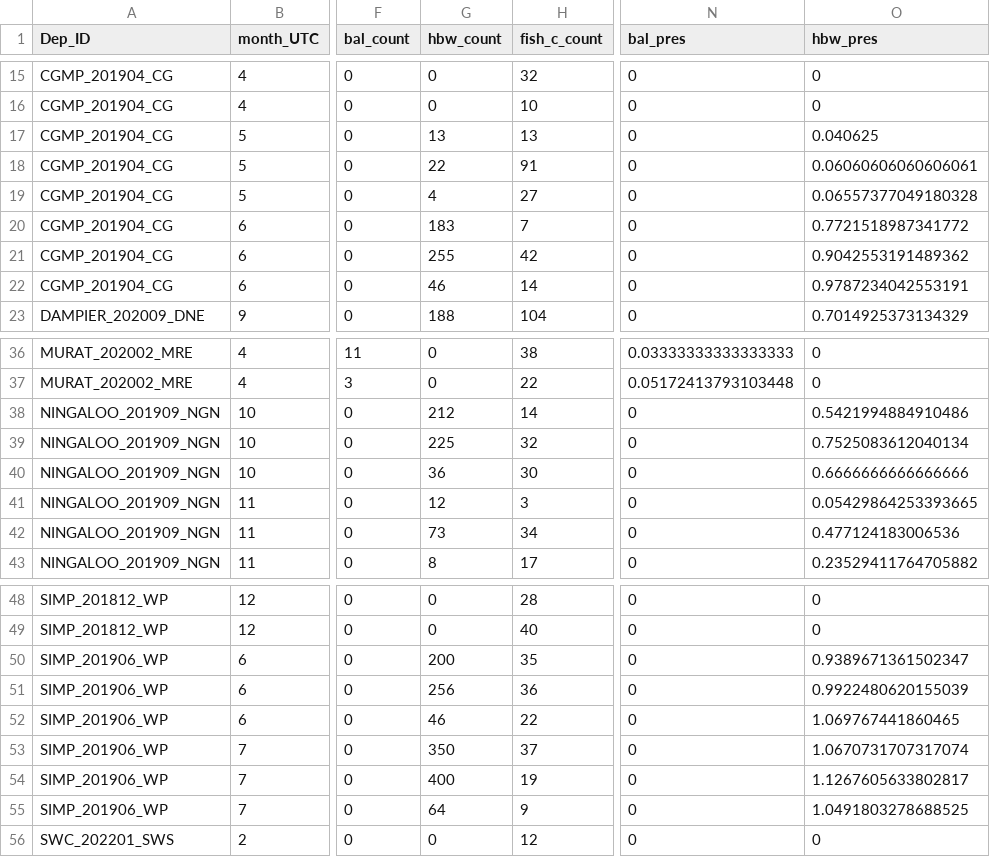
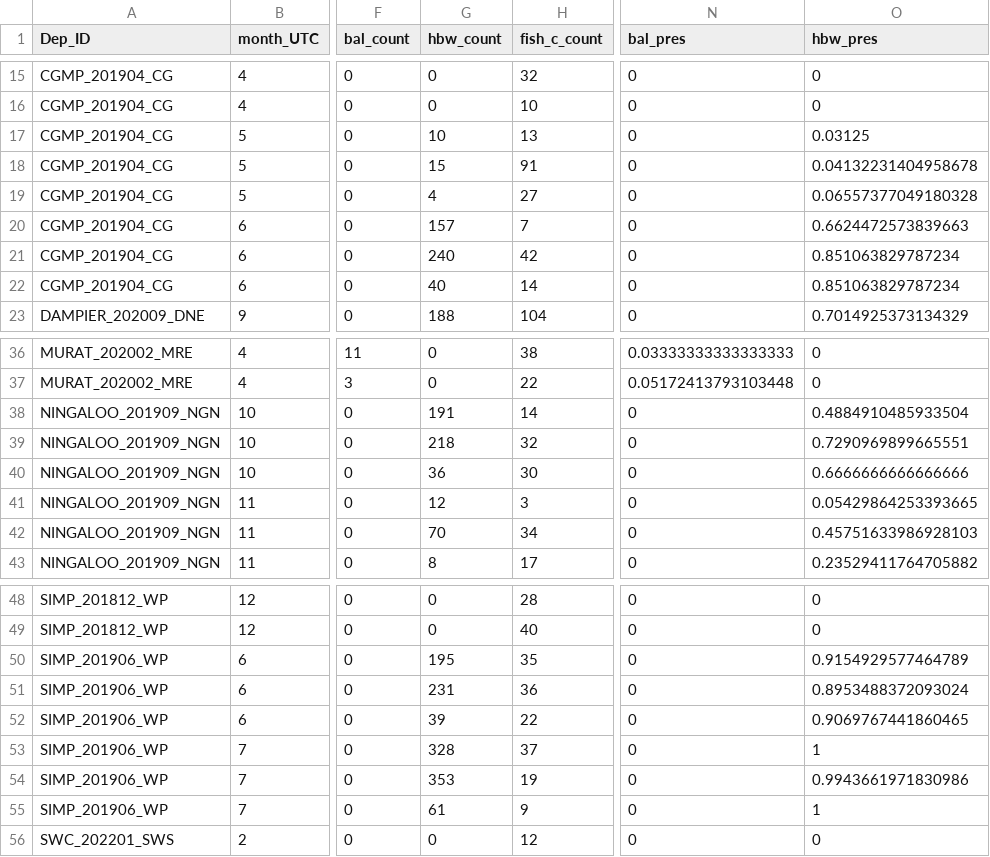
Before and after one commit to JMcCordic/AMP_NPZ_Soundscapes, a CSV file: data/All_sites_tables/allsources_by_month_diel_weather.csv, drawn as a sheet; only a part is shown, gaps mark what is left out; the diff names each change by its address in the sheet, - before the commit and + after, or states it on an @@ line.

Commit message:
minor edits
Updated filtering to 0.5*month instead of days>=15
Minor edits to remove old code bits from "Dissim_NMDS..." script

```diff
--- a/data/All_sites_tables/allsources_by_month_diel_weather.csv
+++ b/data/All_sites_tables/allsources_by_month_diel_weather.csv
-G17 (hbw_count): 13
+G17 (hbw_count): 10
-O17 (hbw_pres): 0.040625
+O17 (hbw_pres): 0.03125
-G18 (hbw_count): 22
+G18 (hbw_count): 15
-O18 (hbw_pres): 0.06060606060606061
+O18 (hbw_pres): 0.04132231404958678
-G20 (hbw_count): 183
+G20 (hbw_count): 157
-O20 (hbw_pres): 0.7721518987341772
+O20 (hbw_pres): 0.6624472573839663
-G21 (hbw_count): 255
+G21 (hbw_count): 240
-O21 (hbw_pres): 0.9042553191489362
+O21 (hbw_pres): 0.851063829787234
-G22 (hbw_count): 46
+G22 (hbw_count): 40
-O22 (hbw_pres): 0.9787234042553191
+O22 (hbw_pres): 0.851063829787234
-G38 (hbw_count): 212
+G38 (hbw_count): 191
-O38 (hbw_pres): 0.5421994884910486
+O38 (hbw_pres): 0.4884910485933504
-G39 (hbw_count): 225
+G39 (hbw_count): 218
-O39 (hbw_pres): 0.7525083612040134
+O39 (hbw_pres): 0.7290969899665551
-G42 (hbw_count): 73
+G42 (hbw_count): 70
-O42 (hbw_pres): 0.477124183006536
+O42 (hbw_pres): 0.45751633986928103
-G50 (hbw_count): 200
+G50 (hbw_count): 195
-O50 (hbw_pres): 0.9389671361502347
+O50 (hbw_pres): 0.9154929577464789
-G51 (hbw_count): 256
+G51 (hbw_count): 231
-O51 (hbw_pres): 0.9922480620155039
+O51 (hbw_pres): 0.8953488372093024
-G52 (hbw_count): 46
+G52 (hbw_count): 39
-O52 (hbw_pres): 1.069767441860465
+O52 (hbw_pres): 0.9069767441860465
-G53 (hbw_count): 350
+G53 (hbw_count): 328
-O53 (hbw_pres): 1.0670731707317074
+O53 (hbw_pres): 1
-G54 (hbw_count): 400
+G54 (hbw_count): 353
-O54 (hbw_pres): 1.1267605633802817
+O54 (hbw_pres): 0.9943661971830986
-G55 (hbw_count): 64
+G55 (hbw_count): 61
-O55 (hbw_pres): 1.0491803278688525
+O55 (hbw_pres): 1
```
Also changed, not shown: data/All_sites_tables/allsources_by_month_weather.csv, 4 other files.
